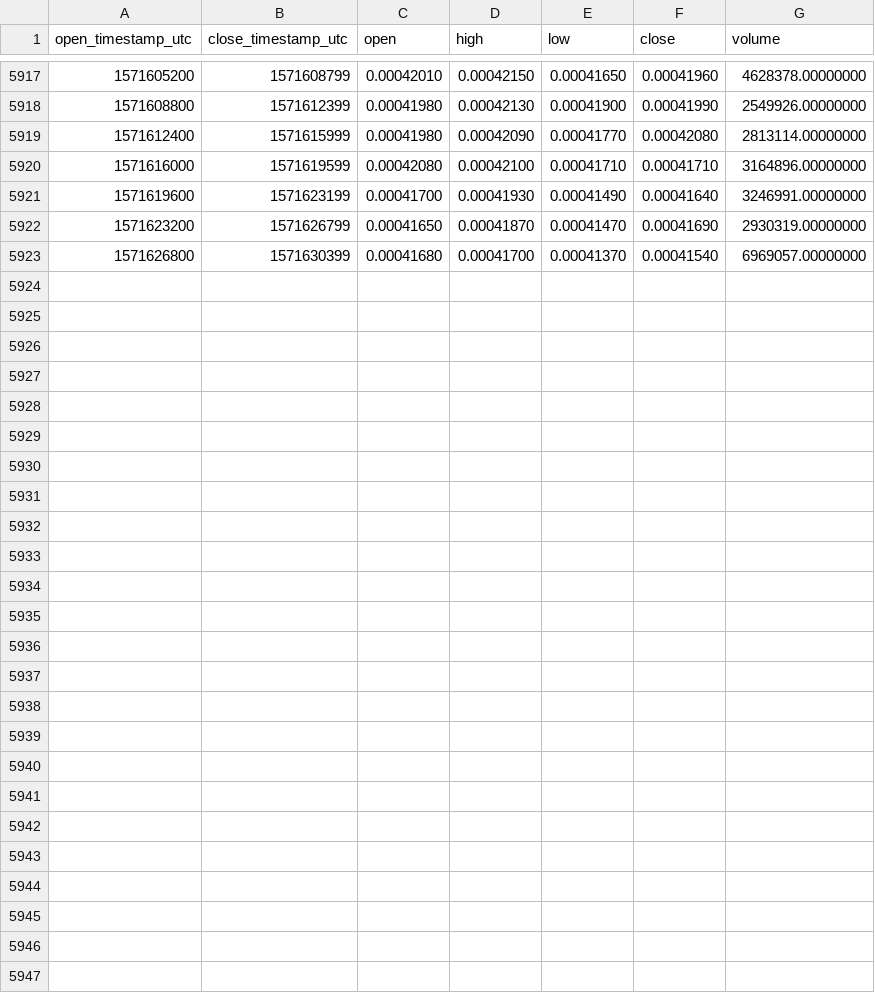
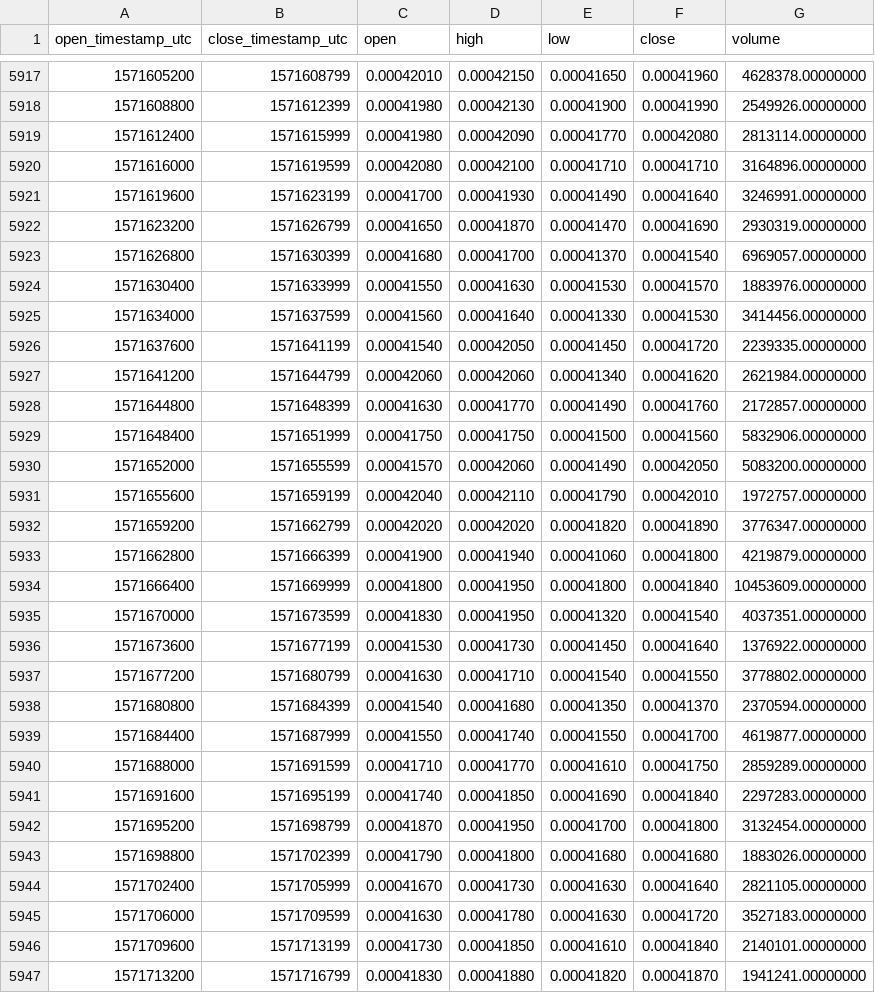
Before and after one commit to cryptobigbro/binance-BTTPAX, a CSV file: binance-BTTPAX-1h.csv, drawn as a sheet; only a part is shown, gaps mark what is left out.

Commit message:
Update OHLCV data.

```diff
--- a/binance-BTTPAX-1h.csv
+++ b/binance-BTTPAX-1h.csv
@@ -5923 +5923,25 @@ open_timestamp_utc,close_timestamp_utc,open,high,low,close,volume
 1571626800,1571630399,0.00041680,0.00041700,0.00041370,0.00041540,6969057.00000000
+1571630400,1571633999,0.00041550,0.00041630,0.00041530,0.00041570,1883976.00000000
+1571634000,1571637599,0.00041560,0.00041640,0.00041330,0.00041530,3414456.00000000
+1571637600,1571641199,0.00041540,0.00042050,0.00041450,0.00041720,2239335.00000000
+1571641200,1571644799,0.00042060,0.00042060,0.00041340,0.00041620,2621984.00000000
+1571644800,1571648399,0.00041630,0.00041770,0.00041490,0.00041760,2172857.00000000
+1571648400,1571651999,0.00041750,0.00041750,0.00041500,0.00041560,5832906.00000000
+1571652000,1571655599,0.00041570,0.00042060,0.00041490,0.00042050,5083200.00000000
+1571655600,1571659199,0.00042040,0.00042110,0.00041790,0.00042010,1972757.00000000
+1571659200,1571662799,0.00042020,0.00042020,0.00041820,0.00041890,3776347.00000000
+1571662800,1571666399,0.00041900,0.00041940,0.00041060,0.00041800,4219879.00000000
+1571666400,1571669999,0.00041800,0.00041950,0.00041800,0.00041840,10453609.00000000
+1571670000,1571673599,0.00041830,0.00041950,0.00041320,0.00041540,4037351.00000000
+1571673600,1571677199,0.00041530,0.00041730,0.00041450,0.00041640,1376922.00000000
+1571677200,1571680799,0.00041630,0.00041710,0.00041540,0.00041550,3778802.00000000
+1571680800,1571684399,0.00041540,0.00041680,0.00041350,0.00041370,2370594.00000000
+1571684400,1571687999,0.00041550,0.00041740,0.00041550,0.00041700,4619877.00000000
+1571688000,1571691599,0.00041710,0.00041770,0.00041610,0.00041750,2859289.00000000
+1571691600,1571695199,0.00041740,0.00041850,0.00041690,0.00041840,2297283.00000000
+1571695200,1571698799,0.00041870,0.00041950,0.00041700,0.00041800,3132454.00000000
+1571698800,1571702399,0.00041790,0.00041800,0.00041680,0.00041680,1883026.00000000
+1571702400,1571705999,0.00041670,0.00041730,0.00041630,0.00041640,2821105.00000000
+1571706000,1571709599,0.00041630,0.00041780,0.00041630,0.00041720,3527183.00000000
+1571709600,1571713199,0.00041730,0.00041850,0.00041610,0.00041840,2140101.00000000
+1571713200,1571716799,0.00041830,0.00041880,0.00041820,0.00041870,1941241.00000000
```
Also changed, not shown: binance-BTTPAX-1d.csv.
